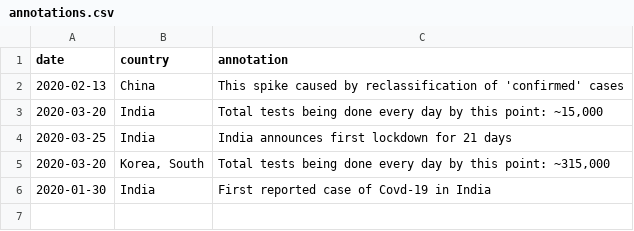
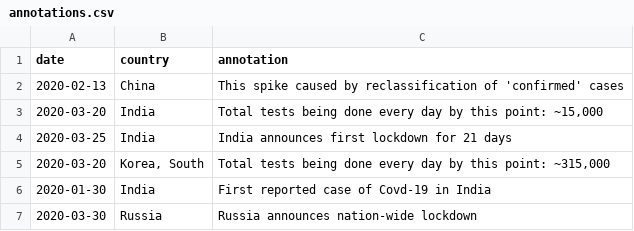
Before and after one commit to chandru89new/covid19, a CSV file: data/annotations.csv, drawn as a sheet.

Commit message:
data update

```diff
--- a/data/annotations.csv
+++ b/data/annotations.csv
@@ -6 +6,2 @@ date,country,annotation
 "2020-01-30","India","First reported case of Covd-19 in India"
+"2020-03-30","Russia","Russia announces nation-wide lockdown"
```
Also changed, not shown: 3 other files.
